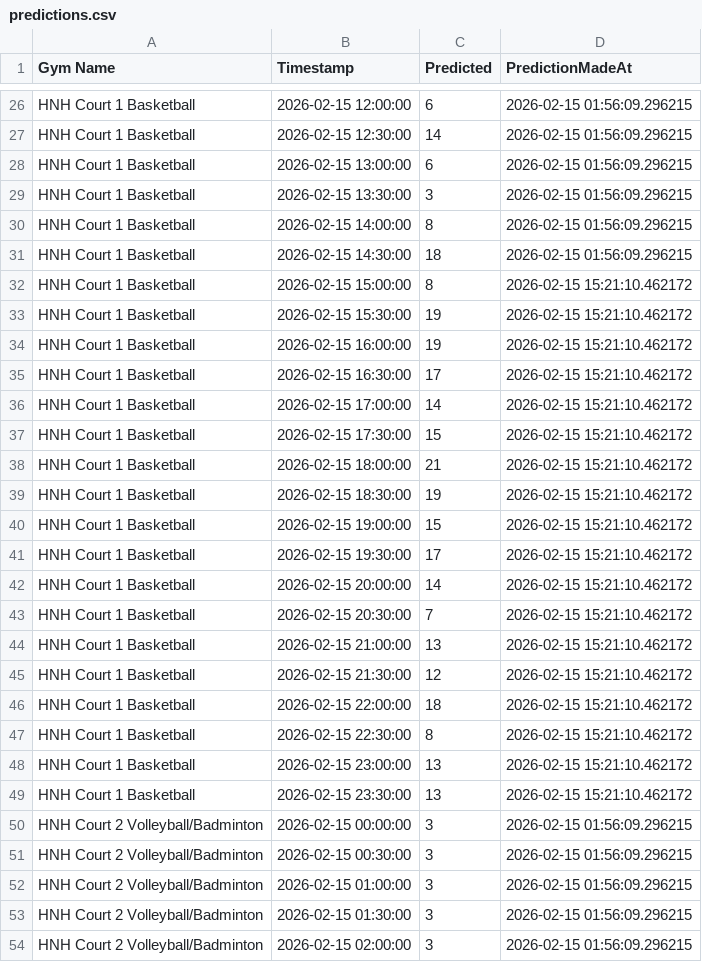
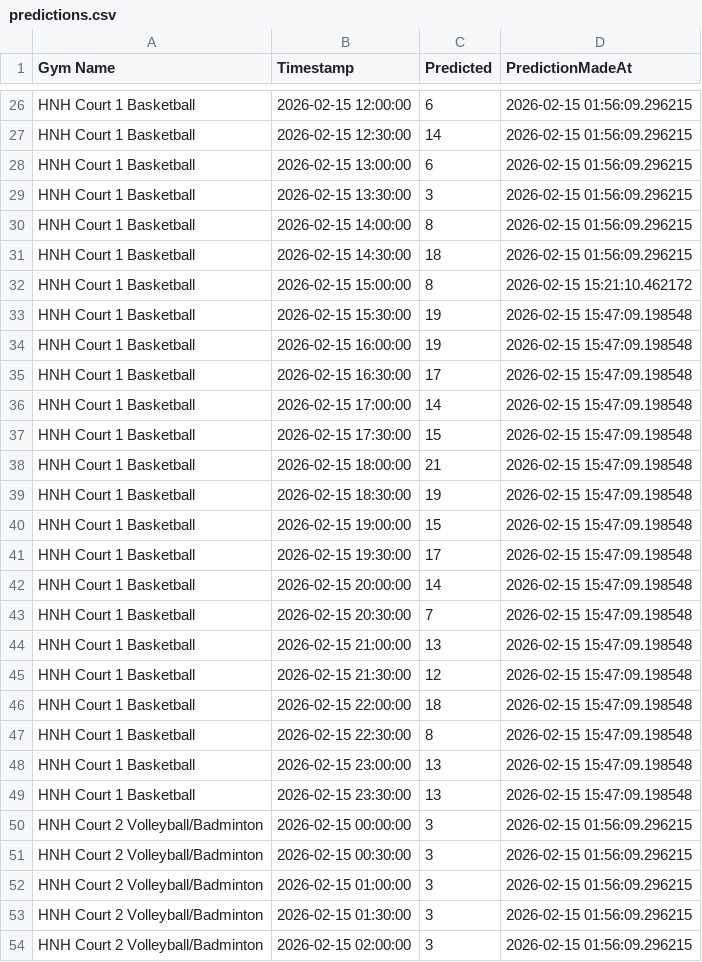
Before and after one commit to zainbilalh/cornell-gym-predictions, a CSV file: predictions.csv, drawn as a sheet; only a part is shown, gaps mark what is left out; the diff covers the shown part only.

```diff
--- a/predictions.csv
+++ b/predictions.csv
@@ -32,19 +32,19 @@ HNH Court 1 Basketball,2026-02-15 14:30:00,18,2026-02-15 01:56:09.296215
 HNH Court 1 Basketball,2026-02-15 15:00:00,8,2026-02-15 15:21:10.462172
-HNH Court 1 Basketball,2026-02-15 15:30:00,19,2026-02-15 15:21:10.462172
-HNH Court 1 Basketball,2026-02-15 16:00:00,19,2026-02-15 15:21:10.462172
-HNH Court 1 Basketball,2026-02-15 16:30:00,17,2026-02-15 15:21:10.462172
-HNH Court 1 Basketball,2026-02-15 17:00:00,14,2026-02-15 15:21:10.462172
-HNH Court 1 Basketball,2026-02-15 17:30:00,15,2026-02-15 15:21:10.462172
-HNH Court 1 Basketball,2026-02-15 18:00:00,21,2026-02-15 15:21:10.462172
-HNH Court 1 Basketball,2026-02-15 18:30:00,19,2026-02-15 15:21:10.462172
-HNH Court 1 Basketball,2026-02-15 19:00:00,15,2026-02-15 15:21:10.462172
-HNH Court 1 Basketball,2026-02-15 19:30:00,17,2026-02-15 15:21:10.462172
-HNH Court 1 Basketball,2026-02-15 20:00:00,14,2026-02-15 15:21:10.462172
-HNH Court 1 Basketball,2026-02-15 20:30:00,7,2026-02-15 15:21:10.462172
-HNH Court 1 Basketball,2026-02-15 21:00:00,13,2026-02-15 15:21:10.462172
-HNH Court 1 Basketball,2026-02-15 21:30:00,12,2026-02-15 15:21:10.462172
-HNH Court 1 Basketball,2026-02-15 22:00:00,18,2026-02-15 15:21:10.462172
-HNH Court 1 Basketball,2026-02-15 22:30:00,8,2026-02-15 15:21:10.462172
-HNH Court 1 Basketball,2026-02-15 23:00:00,13,2026-02-15 15:21:10.462172
-HNH Court 1 Basketball,2026-02-15 23:30:00,13,2026-02-15 15:21:10.462172
+HNH Court 1 Basketball,2026-02-15 15:30:00,19,2026-02-15 15:47:09.198548
+HNH Court 1 Basketball,2026-02-15 16:00:00,19,2026-02-15 15:47:09.198548
+HNH Court 1 Basketball,2026-02-15 16:30:00,17,2026-02-15 15:47:09.198548
+HNH Court 1 Basketball,2026-02-15 17:00:00,14,2026-02-15 15:47:09.198548
+HNH Court 1 Basketball,2026-02-15 17:30:00,15,2026-02-15 15:47:09.198548
+HNH Court 1 Basketball,2026-02-15 18:00:00,21,2026-02-15 15:47:09.198548
+HNH Court 1 Basketball,2026-02-15 18:30:00,19,2026-02-15 15:47:09.198548
+HNH Court 1 Basketball,2026-02-15 19:00:00,15,2026-02-15 15:47:09.198548
+HNH Court 1 Basketball,2026-02-15 19:30:00,17,2026-02-15 15:47:09.198548
+HNH Court 1 Basketball,2026-02-15 20:00:00,14,2026-02-15 15:47:09.198548
+HNH Court 1 Basketball,2026-02-15 20:30:00,7,2026-02-15 15:47:09.198548
+HNH Court 1 Basketball,2026-02-15 21:00:00,13,2026-02-15 15:47:09.198548
+HNH Court 1 Basketball,2026-02-15 21:30:00,12,2026-02-15 15:47:09.198548
+HNH Court 1 Basketball,2026-02-15 22:00:00,18,2026-02-15 15:47:09.198548
+HNH Court 1 Basketball,2026-02-15 22:30:00,8,2026-02-15 15:47:09.198548
+HNH Court 1 Basketball,2026-02-15 23:00:00,13,2026-02-15 15:47:09.198548
+HNH Court 1 Basketball,2026-02-15 23:30:00,13,2026-02-15 15:47:09.198548
 HNH Court 2 Volleyball/Badminton,2026-02-15 00:00:00,3,2026-02-15 01:56:09.296215
```
Also changed, not shown: 71 edited cells elsewhere in this file.
